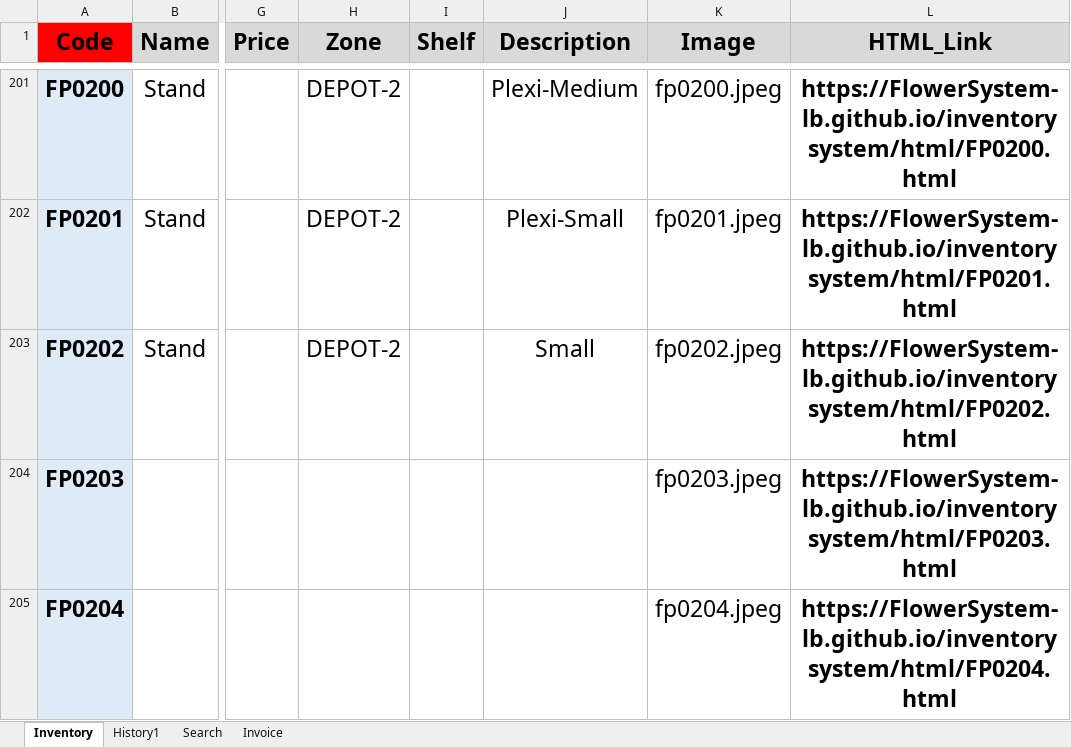
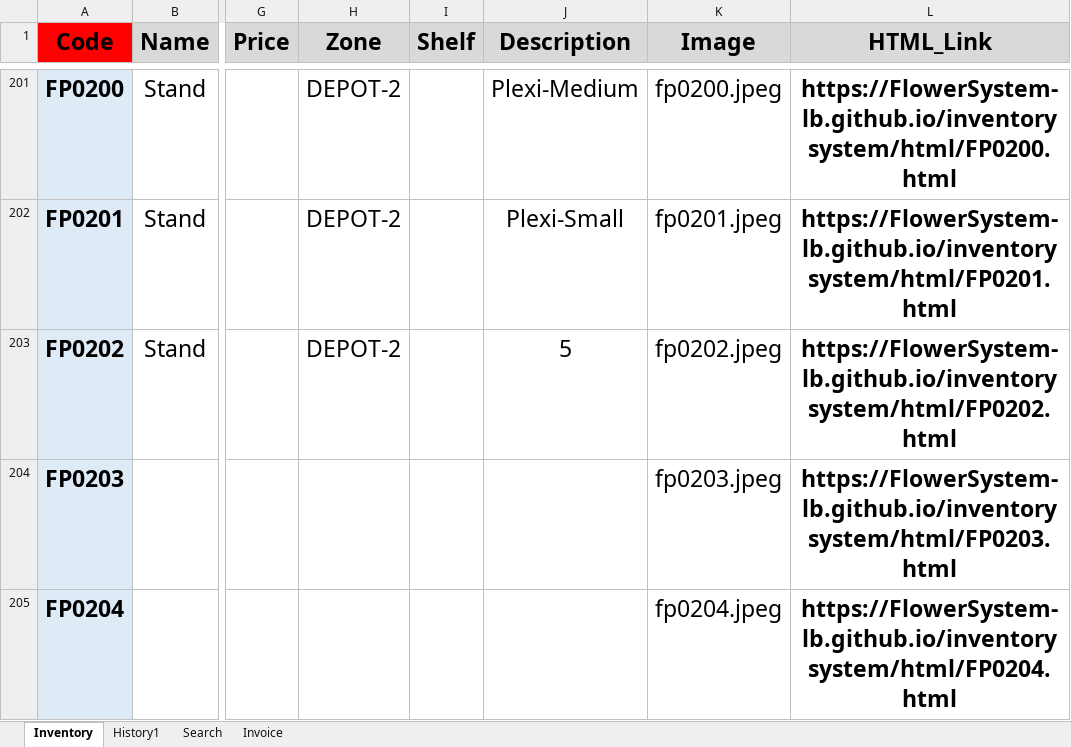
Before and after one commit to FlowerSystem-lb/inventorysystem, an Excel workbook: Inventory.xlsm, sheet Inventory, drawn as a sheet; only a part is shown, gaps mark what is left out; values as stored, in another font and other column widths than the file's, no borders; conditional formats not drawn; the diff names each change by its address in the sheet, - before the commit and + after, or states it on an @@ line.

```diff
--- a/Inventory.xlsm (sheet Inventory)
+++ b/Inventory.xlsm (sheet Inventory)
-J203 (Description): Small
+J203 (Description): 5
```
Also changed, not shown: 1 other file.
